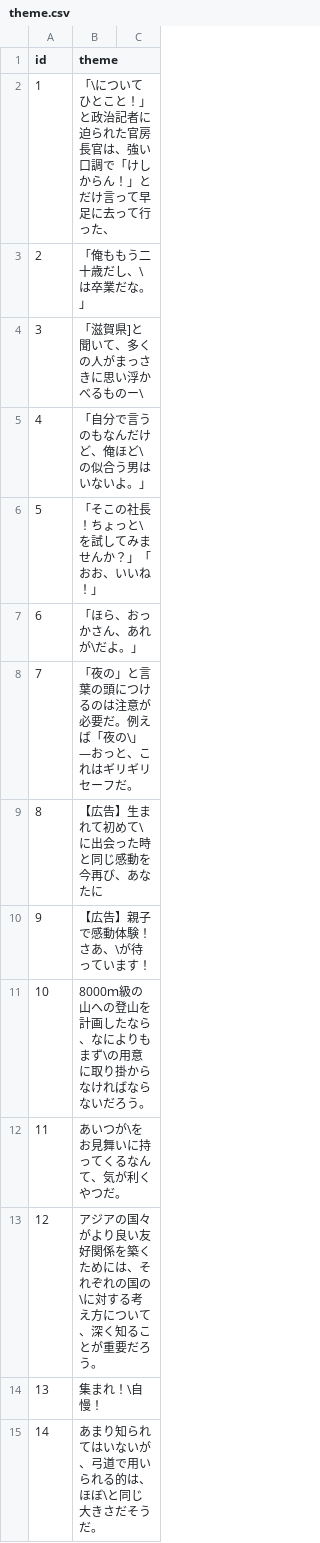
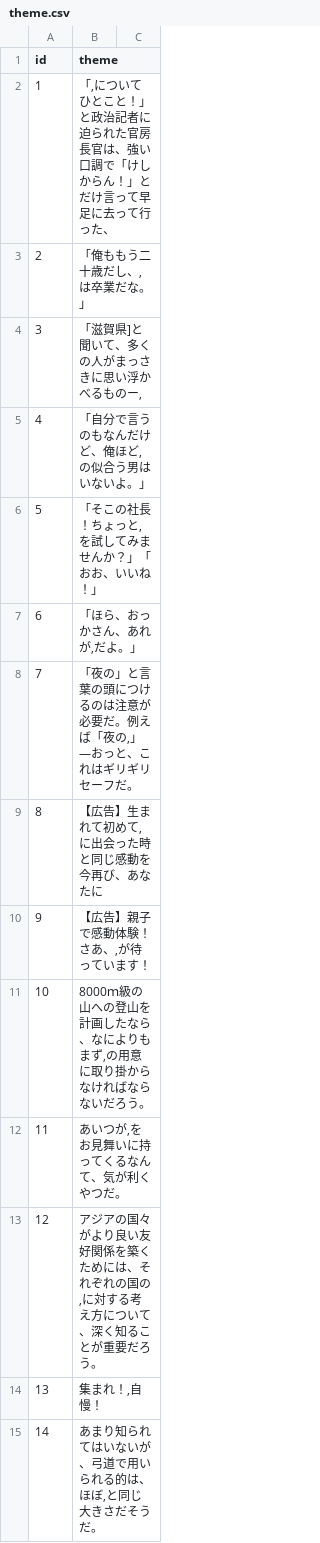
Before and after one commit to esmile-training/mikata, a CSV file: public/assets/csv/mikata/theme.csv, drawn as a sheet; only a part is shown; the diff covers the shown part only.

```diff
--- a/public/assets/csv/mikata/theme.csv
+++ b/public/assets/csv/mikata/theme.csv
@@ -1,15 +1,15 @@
 id	theme
-1	「\についてひとこと！」と政治記者に迫られた官房長官は、強い口調で「けしからん！」とだけ言って早足に去って行った、
-2	「俺ももう二十歳だし、\は卒業だな。」
-3	「滋賀県]と聞いて、多くの人がまっさきに思い浮かべるものー\
-4	「自分で言うのもなんだけど、俺ほど\の似合う男はいないよ。」
-5	「そこの社長！ちょっと\を試してみませんか？」「おお、いいね！」
-6	「ほら、おっかさん、あれが\だよ。」
-7	「夜の」と言葉の頭につけるのは注意が必要だ。例えば「夜の\」―おっと、これはギリギリセーフだ。
-8	【広告】生まれて初めて\に出会った時と同じ感動を今再び、あなたに
-9	【広告】親子で感動体験！さあ、\が待っています！
-10	8000ｍ級の山への登山を計画したなら、なによりもまず\の用意に取り掛からなければならないだろう。
-11	あいつが\をお見舞いに持ってくるなんて、気が利くやつだ。
-12	アジアの国々がより良い友好関係を築くためには、それぞれの国の\に対する考え方について、深く知ることが重要だろう。
-13	集まれ！\自慢！
-14	あまり知られてはいないが、弓道で用いられる的は、ほぼ\と同じ大きさだそうだ。
+1	「,についてひとこと！」と政治記者に迫られた官房長官は、強い口調で「けしからん！」とだけ言って早足に去って行った、
+2	「俺ももう二十歳だし、,は卒業だな。」
+3	「滋賀県]と聞いて、多くの人がまっさきに思い浮かべるものー,
+4	「自分で言うのもなんだけど、俺ほど,の似合う男はいないよ。」
+5	「そこの社長！ちょっと,を試してみませんか？」「おお、いいね！」
+6	「ほら、おっかさん、あれが,だよ。」
+7	「夜の」と言葉の頭につけるのは注意が必要だ。例えば「夜の,」―おっと、これはギリギリセーフだ。
+8	【広告】生まれて初めて,に出会った時と同じ感動を今再び、あなたに
+9	【広告】親子で感動体験！さあ、,が待っています！
+10	8000ｍ級の山への登山を計画したなら、なによりもまず,の用意に取り掛からなければならないだろう。
+11	あいつが,をお見舞いに持ってくるなんて、気が利くやつだ。
+12	アジアの国々がより良い友好関係を築くためには、それぞれの国の,に対する考え方について、深く知ることが重要だろう。
+13	集まれ！,自慢！
+14	あまり知られてはいないが、弓道で用いられる的は、ほぼ,と同じ大きさだそうだ。
```
Also changed, not shown: 147 edited cells elsewhere in this file.
